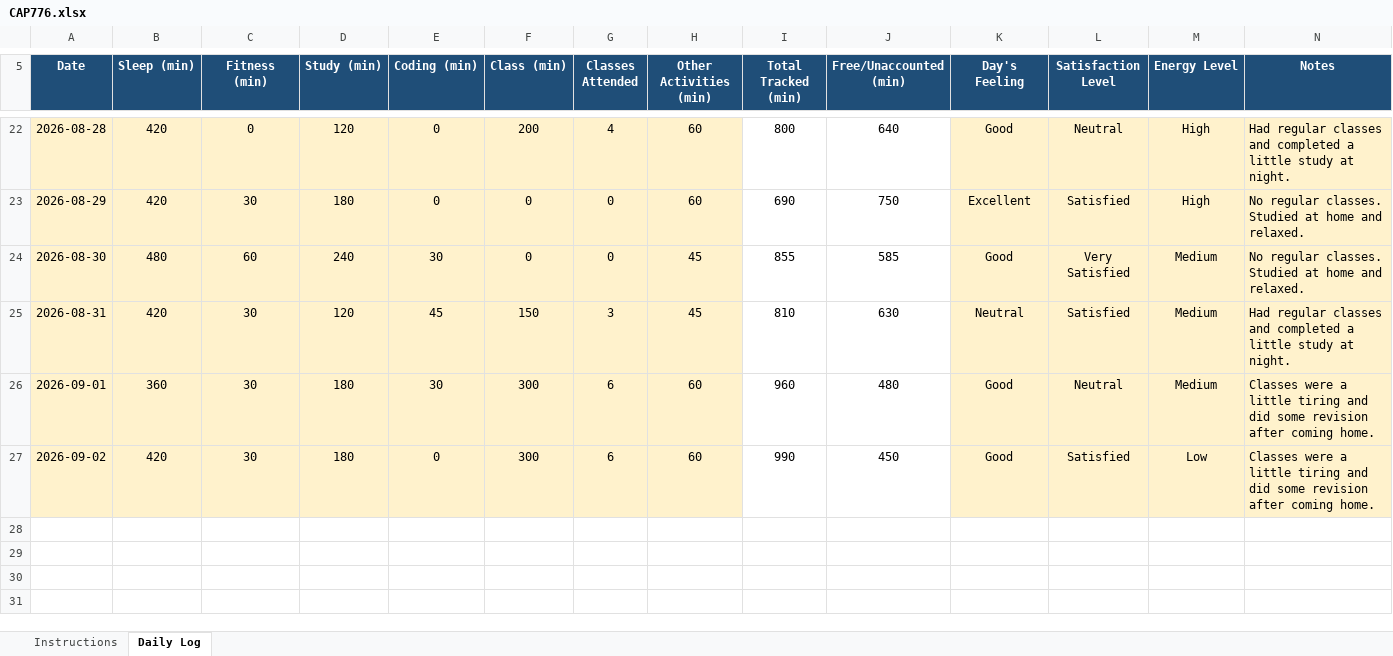
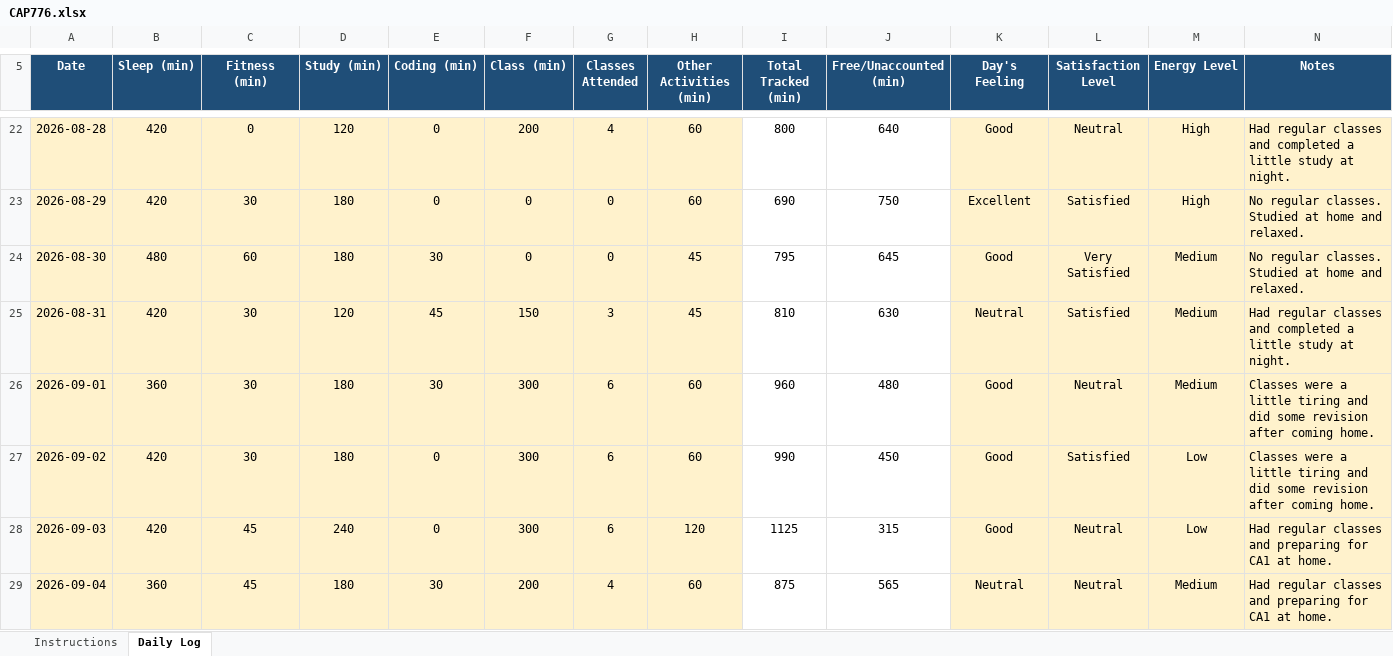
Before and after one commit to anishmm098/daily-routine, an Excel workbook: CAP776.xlsx, sheet Daily Log, drawn as a sheet; only a part is shown, gaps mark what is left out; values as stored, in another font and other column widths than the file's, no borders; conditional formats not drawn; the diff names each change by its address in the sheet, - before the commit and + after, or states it on an @@ line.

Commit message:
Update CAP776.xlsx

```diff
--- a/CAP776.xlsx (sheet Daily Log)
+++ b/CAP776.xlsx (sheet Daily Log)
-D24 (Study (min)): 240
+D24 (Study (min)): 180
-I24 (Total Tracked (min)): 855
+I24 (Total Tracked (min)): 795
-J24 (Free/Unaccounted (min)): 585
+J24 (Free/Unaccounted (min)): 645
+row 28: 2026-09-03 | 420 | 45 | 240 | 0 | 300 | 6 | 120 | 1125 | 315 | Good | Neutral | Low | Had regular classes and preparing for CA1 at home.
+row 29: 2026-09-04 | 360 | 45 | 180 | 30 | 200 | 4 | 60 | 875 | 565 | Neutral | Neutral | Medium | Had regular classes and preparing for CA1 at home.
```
